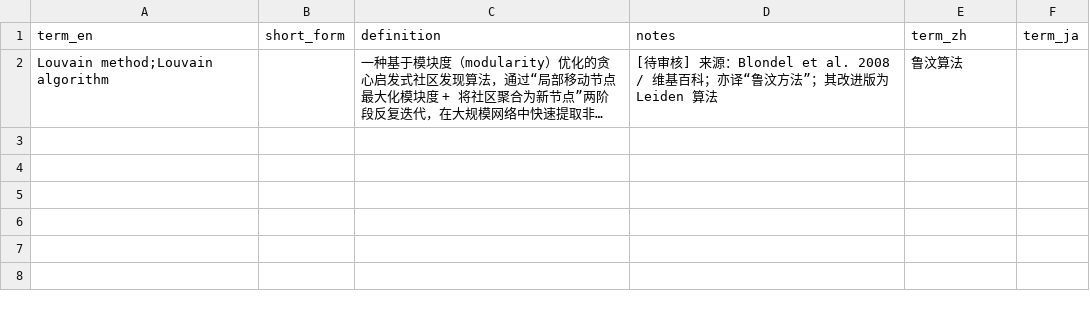
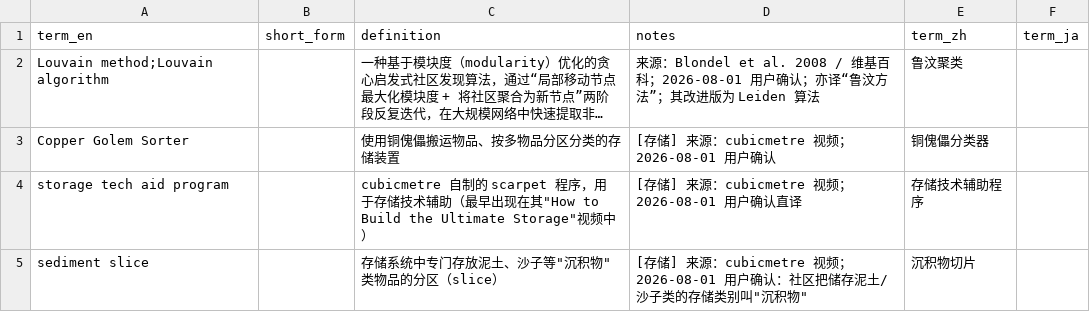
Before and after one commit to Youmiel/TechMCTranslationWorkflow, a CSV file: knowledge/01_terminology/_uncategorized.csv, drawn as a sheet; long unchanged cells end in …; the diff names each change by its address in the sheet, - before the commit and + after, or states it on an @@ line.

Commit message:
Update project knowledge.

```diff
--- a/knowledge/01_terminology/_uncategorized.csv
+++ b/knowledge/01_terminology/_uncategorized.csv
-D2 (notes): [待审核] 来源：Blondel et al. 2008 / 维基百科；亦译“…
+D2 (notes): 来源：Blondel et al. 2008 / 维基百科；2026-08-01 用户确认；亦译“…
-E2 (term_zh): 鲁汶算法
+E2 (term_zh): 鲁汶聚类
+row 3: Copper Golem Sorter |  | 使用铜傀儡搬运物品、按多物品分区分类的存储装置 | [存储] 来源：cubicmetre 视频；2026-08-01 用户确认 | 铜傀儡分类器
+row 4: storage tech aid program |  | cubicmetre 自制的 scarpet 程序，用于存储技术辅助（最早出现在其"How to Build the Ultimate Storage"视频中） | [存储] 来源：cubicmetre 视频；2026-08-01 用户确认直译 | 存储技术辅助程序
+row 5: sediment slice |  | 存储系统中专门存放泥土、沙子等"沉积物"类物品的分区（slice） | [存储] 来源：cubicmetre 视频；2026-08-01 用户确认：社区把储存泥土/沙子类的存储类别叫"沉积物" | 沉积物切片
```
Also changed, not shown: knowledge/01_terminology/proper_nouns.csv, knowledge/01_terminology/redstone_concepts.csv, 6 other files.
